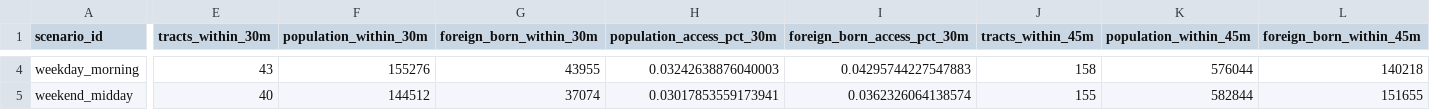
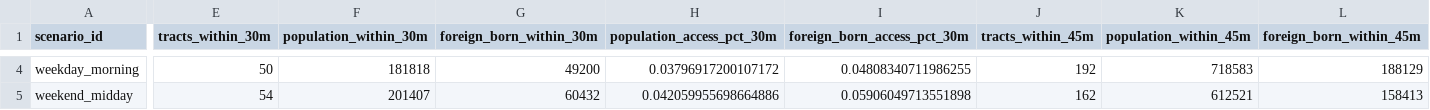
Before and after one commit to fernandoverdugo/texas-refugee-service-access-atlas, a CSV file: data/processed/temporal_accessibility_summary.csv, drawn as a sheet; only a part is shown, gaps mark what is left out; the diff covers the shown part only; the diff names each change by its address in the sheet, - before the commit and + after, or states it on an @@ line.

```diff
--- a/data/processed/temporal_accessibility_summary.csv
+++ b/data/processed/temporal_accessibility_summary.csv
-E4 (tracts_within_30m): 43
+E4 (tracts_within_30m): 50
-F4 (population_within_30m): 155276
+F4 (population_within_30m): 181818
-G4 (foreign_born_within_30m): 43955
+G4 (foreign_born_within_30m): 49200
-H4 (population_access_pct_30m): 0.03242638876040003
+H4 (population_access_pct_30m): 0.03796917200107172
-I4 (foreign_born_access_pct_30m): 0.04295744227547883
+I4 (foreign_born_access_pct_30m): 0.04808340711986255
-J4 (tracts_within_45m): 158
+J4 (tracts_within_45m): 192
-K4 (population_within_45m): 576044
+K4 (population_within_45m): 718583
-L4 (foreign_born_within_45m): 140218
+L4 (foreign_born_within_45m): 188129
-E5 (tracts_within_30m): 40
+E5 (tracts_within_30m): 54
-F5 (population_within_30m): 144512
+F5 (population_within_30m): 201407
-G5 (foreign_born_within_30m): 37074
+G5 (foreign_born_within_30m): 60432
-H5 (population_access_pct_30m): 0.03017853559173941
+H5 (population_access_pct_30m): 0.042059955698664886
-I5 (foreign_born_access_pct_30m): 0.0362326064138574
+I5 (foreign_born_access_pct_30m): 0.05906049713551898
-J5 (tracts_within_45m): 155
+J5 (tracts_within_45m): 162
-K5 (population_within_45m): 582844
+K5 (population_within_45m): 612521
-L5 (foreign_born_within_45m): 151655
+L5 (foreign_born_within_45m): 158413
```
Also changed, not shown: 44 edited cells elsewhere in this file, data/processed/temporal_service_type_summary.csv, data/processed/tract_temporal_accessibility.csv, 1 other file.
